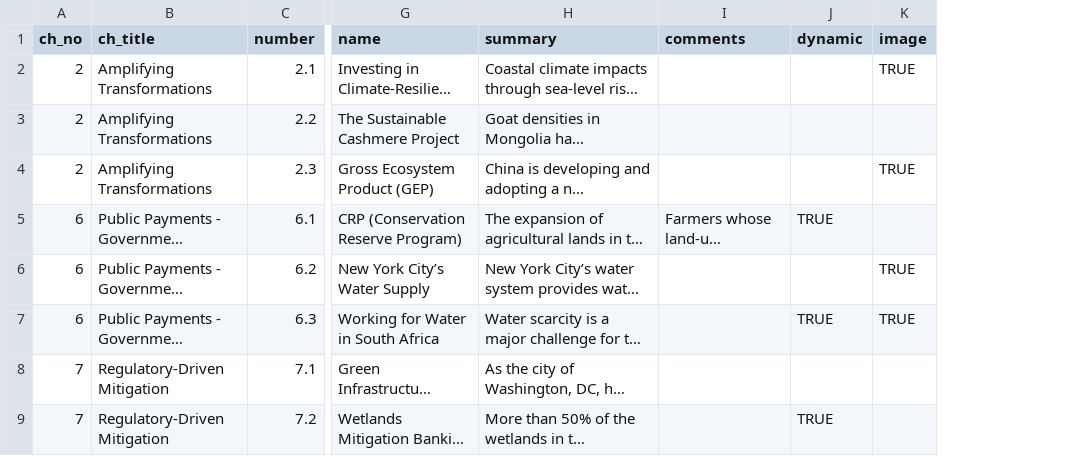
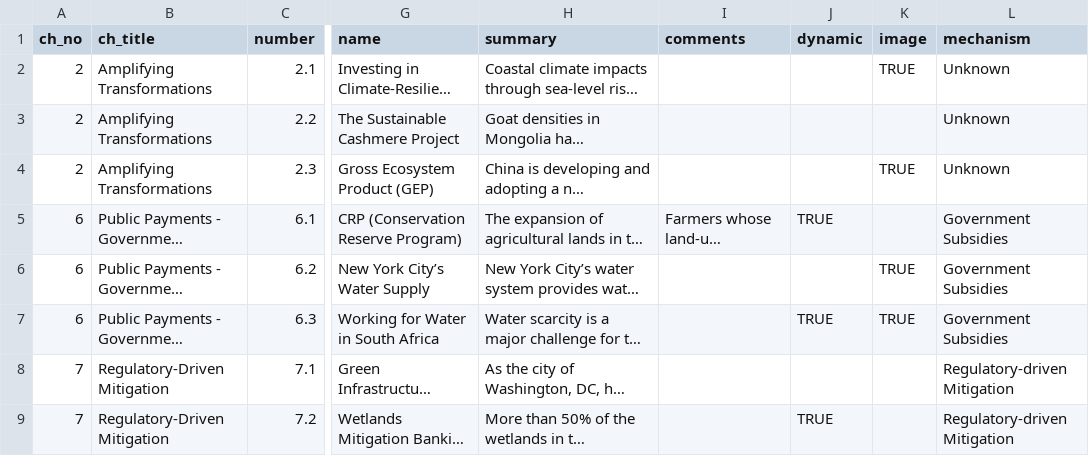
Before and after one commit to charlottegiseleweil/GreenGrowth, a CSV file: src/data/case_studies.csv, drawn as a sheet; only a part is shown, gaps mark what is left out; long unchanged cells end in …; the diff names each change by its address in the sheet, - before the commit and + after, or states it on an @@ line.

Commit message:
change left menu for mechanism

```diff
--- a/src/data/case_studies.csv
+++ b/src/data/case_studies.csv
+column L (mechanism), rows 2-9: Unknown | Unknown | Unknown | Government Subsidies | Government Subsidies | Government Subsidies | Regulatory-driven Mitigation | Regulatory-driven Mitigation
```
Also changed, not shown: 6 other files.
